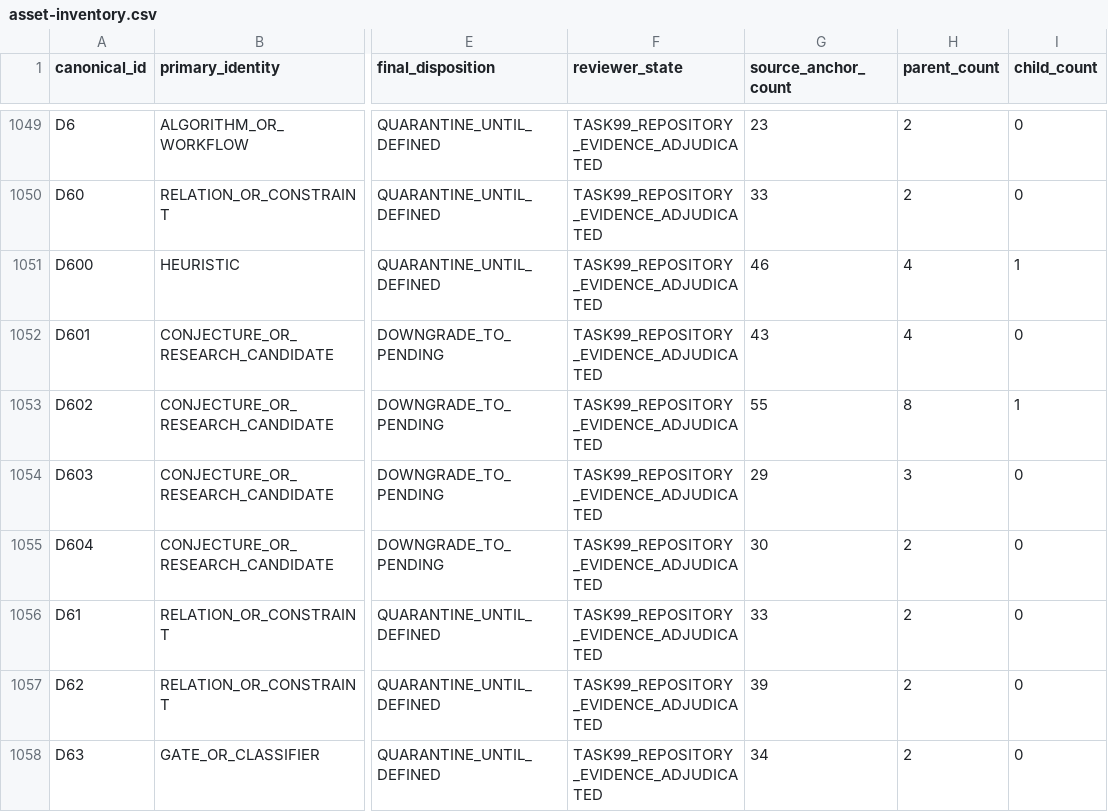
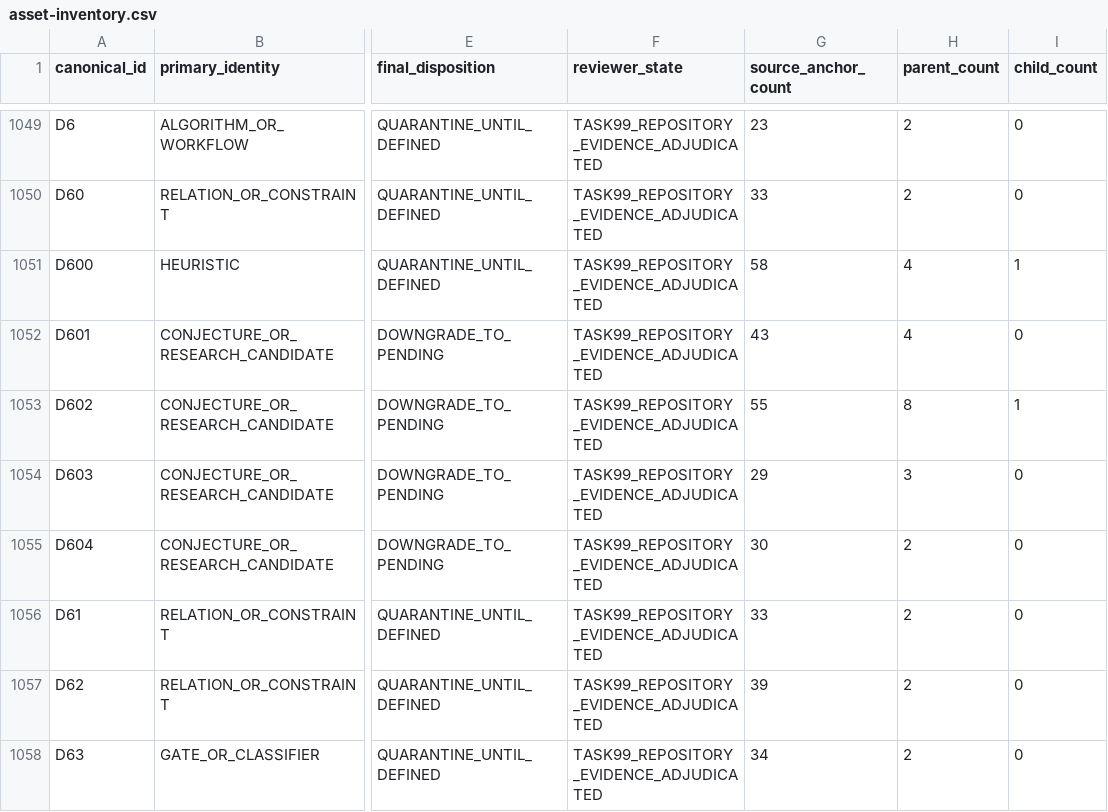
Before and after one commit to Arvin-liu/when-systems-catch-fire, a CSV file: ignition/data/foundation/function-assets/asset-inventory.csv, drawn as a sheet; only a part is shown, gaps mark what is left out; the diff covers the shown part only; the diff names each change by its address in the sheet, - before the commit and + after, or states it on an @@ line.

Commit message:
IGNITION-143 Step18 close projection repair residuals

```diff
--- a/ignition/data/foundation/function-assets/asset-inventory.csv
+++ b/ignition/data/foundation/function-assets/asset-inventory.csv
-G1051 (source_anchor_count): 46
+G1051 (source_anchor_count): 58
```
Also changed, not shown: 3 added rows and 4 edited cells elsewhere in this file, 21 other files.
